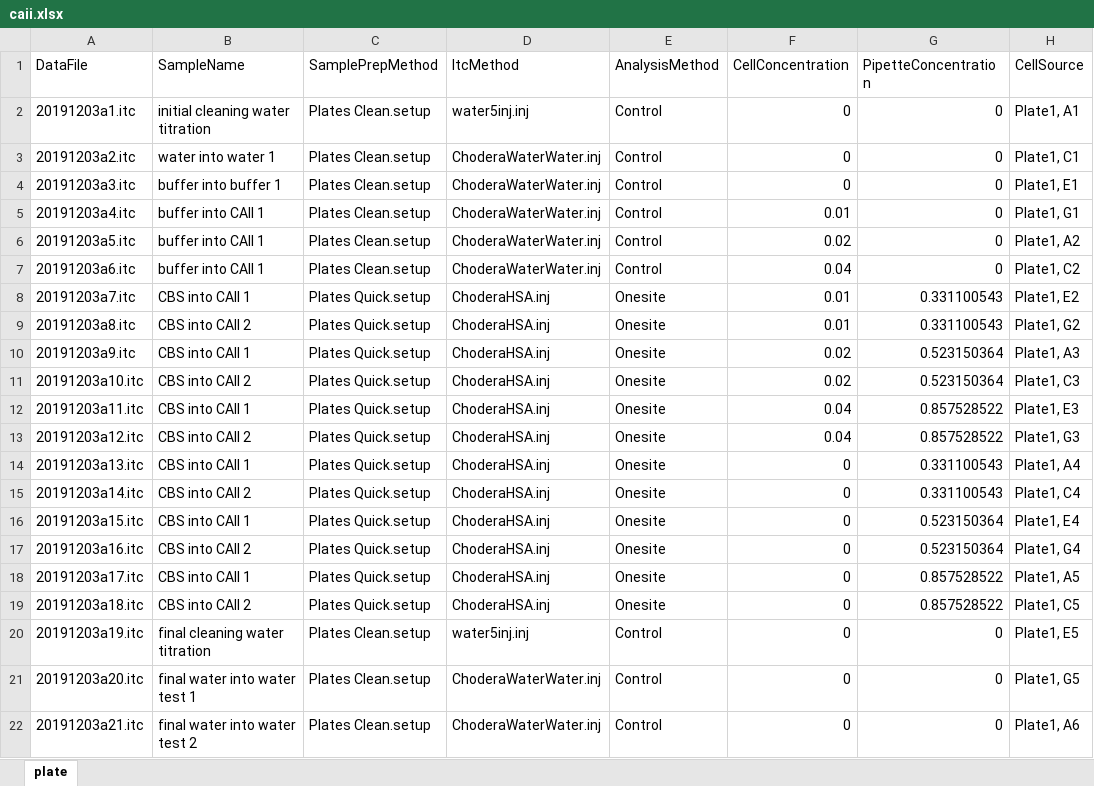
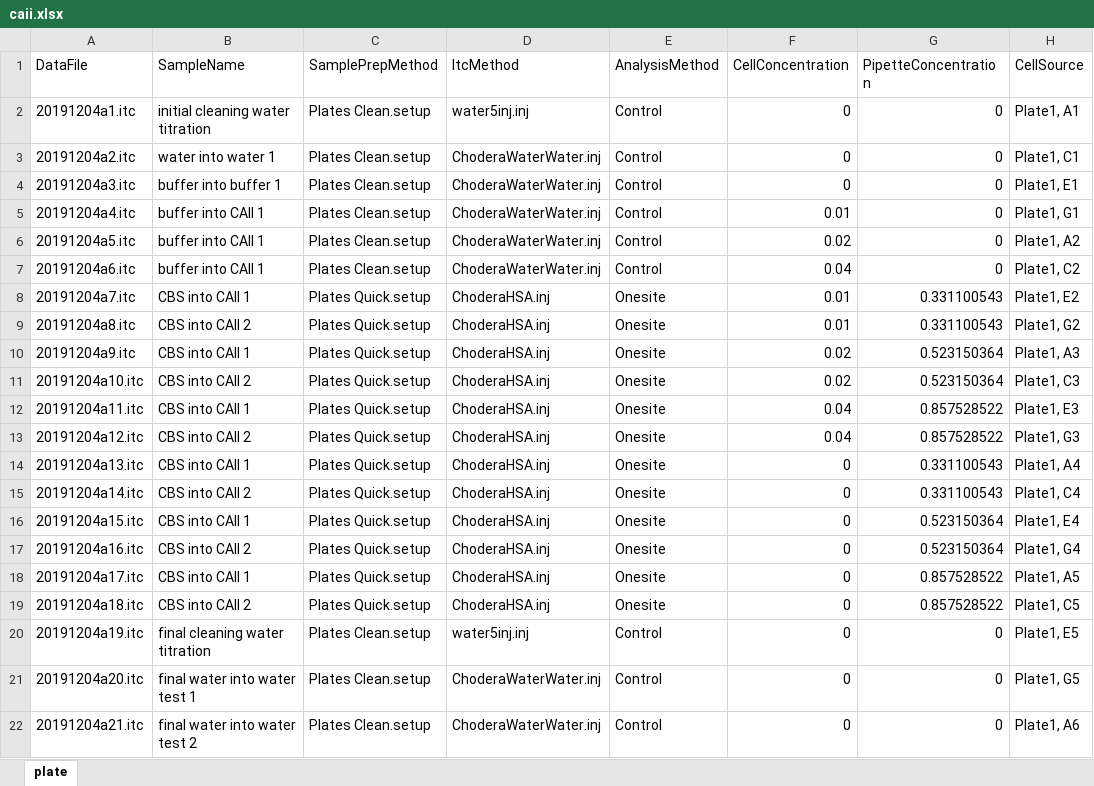
Before and after one commit to choderalab/itctools, an Excel workbook: examples/CAII-CBS/caii.xlsx, sheet plate, drawn as a sheet; only a part is shown; values as stored, in another font and other column widths than the file's, no borders; the diff names each change by its address in the sheet, - before the commit and + after, or states it on an @@ line.

Commit message:
Update for hCAII experiment

```diff
--- a/examples/CAII-CBS/caii.xlsx (sheet plate)
+++ b/examples/CAII-CBS/caii.xlsx (sheet plate)
-A2 (DataFile): 20191203a1.itc
+A2 (DataFile): 20191204a1.itc
-A3 (DataFile): 20191203a2.itc
+A3 (DataFile): 20191204a2.itc
-A4 (DataFile): 20191203a3.itc
+A4 (DataFile): 20191204a3.itc
-A5 (DataFile): 20191203a4.itc
+A5 (DataFile): 20191204a4.itc
-A6 (DataFile): 20191203a5.itc
+A6 (DataFile): 20191204a5.itc
-A7 (DataFile): 20191203a6.itc
+A7 (DataFile): 20191204a6.itc
-A8 (DataFile): 20191203a7.itc
+A8 (DataFile): 20191204a7.itc
-A9 (DataFile): 20191203a8.itc
+A9 (DataFile): 20191204a8.itc
-A10 (DataFile): 20191203a9.itc
+A10 (DataFile): 20191204a9.itc
-A11 (DataFile): 20191203a10.itc
+A11 (DataFile): 20191204a10.itc
-A12 (DataFile): 20191203a11.itc
+A12 (DataFile): 20191204a11.itc
-A13 (DataFile): 20191203a12.itc
+A13 (DataFile): 20191204a12.itc
-A14 (DataFile): 20191203a13.itc
+A14 (DataFile): 20191204a13.itc
-A15 (DataFile): 20191203a14.itc
+A15 (DataFile): 20191204a14.itc
-A16 (DataFile): 20191203a15.itc
+A16 (DataFile): 20191204a15.itc
-A17 (DataFile): 20191203a16.itc
+A17 (DataFile): 20191204a16.itc
-A18 (DataFile): 20191203a17.itc
+A18 (DataFile): 20191204a17.itc
-A19 (DataFile): 20191203a18.itc
+A19 (DataFile): 20191204a18.itc
-A20 (DataFile): 20191203a19.itc
+A20 (DataFile): 20191204a19.itc
-A21 (DataFile): 20191203a20.itc
+A21 (DataFile): 20191204a20.itc
-A22 (DataFile): 20191203a21.itc
+A22 (DataFile): 20191204a21.itc
```
Also changed, not shown: 9 other files.
